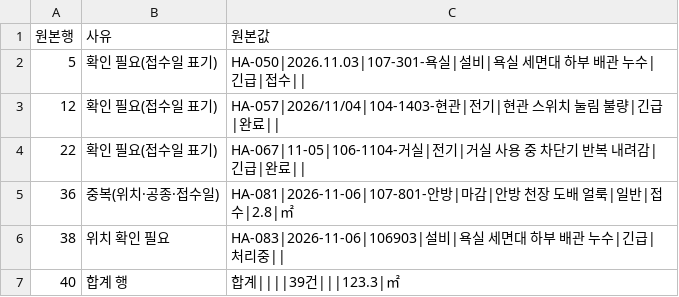
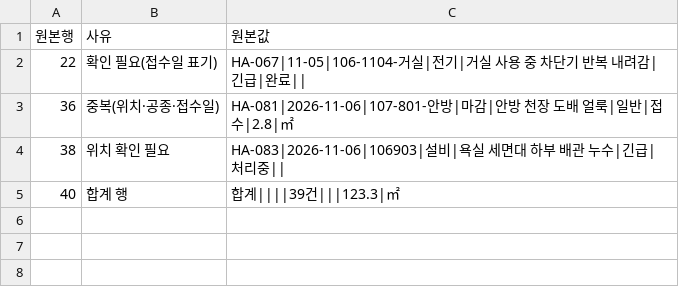
Before and after one commit to yeonjun7724/test1, a CSV file: outputs/m4/excluded_rows.csv, drawn as a sheet; the diff names each change by its address in the sheet, - before the commit and + after, or states it on an @@ line.

```diff
--- a/outputs/m4/excluded_rows.csv
+++ b/outputs/m4/excluded_rows.csv
-row 2: 5 | 확인 필요(접수일 표기) | HA-050|2026.11.03|107-301-욕실|설비|욕실 세면대 하부 배관 누수|긴급|접수
-row 3: 12 | 확인 필요(접수일 표기) | HA-057|2026/11/04|104-1403-현관|전기|현관 스위치 눌림 불량|긴급|완료
```
Also changed, not shown: outputs/m4/summary.csv, 6 other files.
